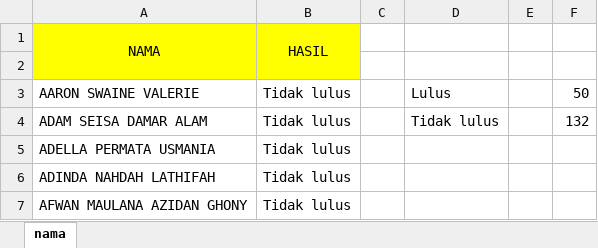
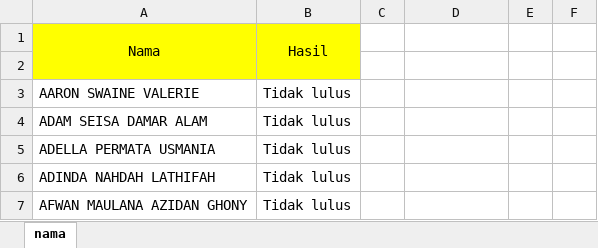
Before and after one commit to Henalvaro19/Koperasi, an Excel workbook: data.xlsx, sheet nama, drawn as a sheet; only a part is shown; values as stored, in another font and other column widths than the file's, no borders; removed rows and columns are numbered as before the commit, all else as after; the diff names each change by its address in the sheet, - before the commit and + after, or states it on an @@ line.

Commit message:
Update error

```diff
--- a/data.xlsx (sheet nama)
+++ b/data.xlsx (sheet nama)
-row 1: NAMA | HASIL
+row 1: Nama | Hasil
-D3: Lulus
+D3: (empty)
-F3: 50
+F3: (empty)
-D4: Tidak lulus
+D4: (empty)
-F4: 132
+F4: (empty)
```
